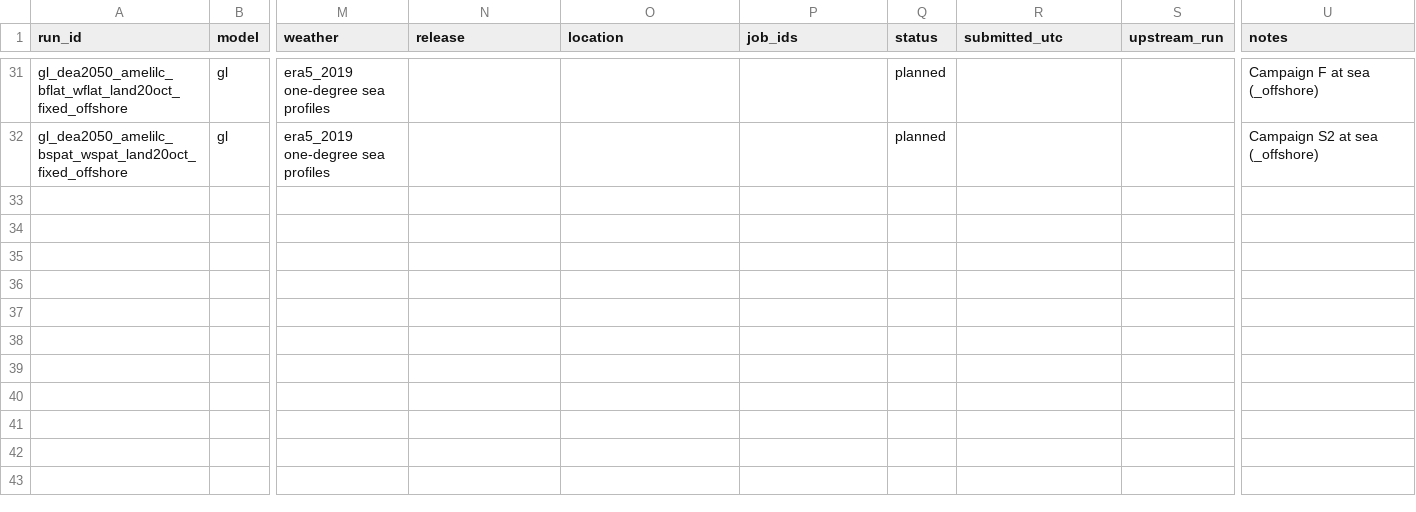
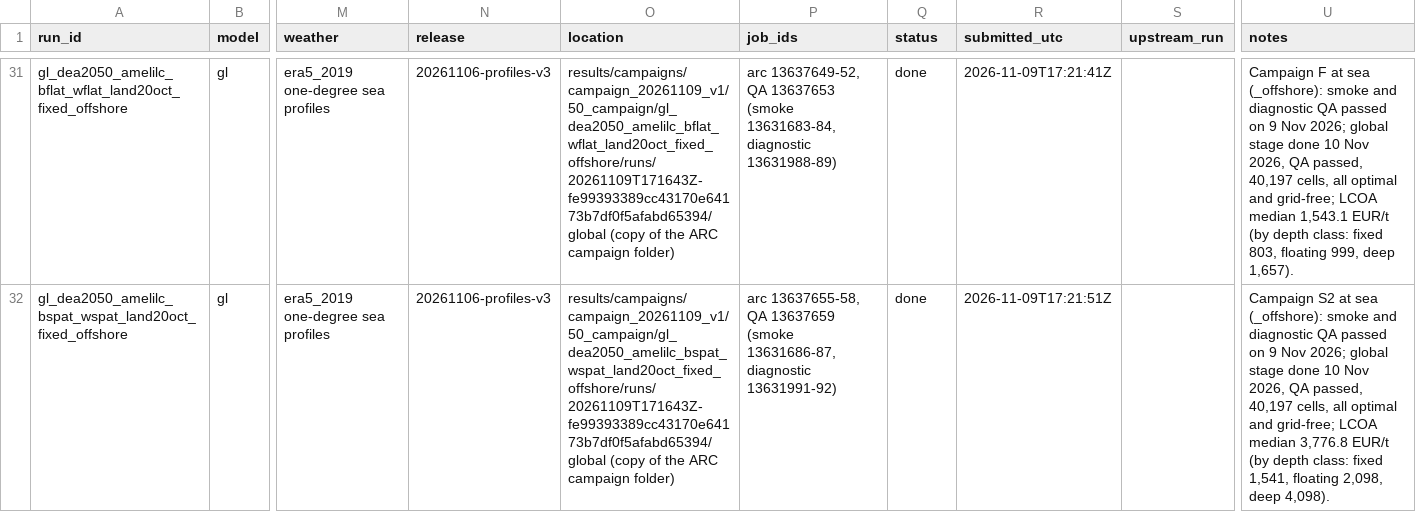
Before and after one commit to cpalazzi/green-lory, a CSV file: run_store.csv, drawn as a sheet; only a part is shown, gaps mark what is left out; the diff covers the shown part only; the diff names each change by its address in the sheet, - before the commit and + after, or states it on an @@ line.

Commit message:
Record the ERA5 campaign results

```diff
--- a/run_store.csv
+++ b/run_store.csv
-N31:N32 (release): (empty)
+N31:N32 (release): 20261106-profiles-v3
-O31 (location): (empty)
+O31 (location): results/campaigns/campaign_20261109_v1/50_campaign/gl_dea2050_amelilc_bflat_wflat_land20oct_fixed_offshore/runs/20261109T171643Z-fe99393389cc43170e64173b7df0f5afabd65394/global (copy of the ARC campaign folder)
-P31 (job_ids): (empty)
+P31 (job_ids): arc 13637649-52, QA 13637653 (smoke 13631683-84, diagnostic 13631988-89)
-Q31:Q32 (status): planned
+Q31:Q32 (status): done
-R31 (submitted_utc): (empty)
+R31 (submitted_utc): 2026-11-09T17:21:41Z
-U31 (notes): …at sea (_offshore)
+U31 (notes): …at sea (_offshore): smoke and diagnostic QA passed on 9 Nov 2026; global stage done 10 Nov 2026, QA passed, 40,197 cells, all optimal and grid-free; LCOA median 1,543.1 EUR/t (by depth class: fixed 803, floating 999, deep 1,657).
-O32 (location): (empty)
+O32 (location): results/campaigns/campaign_20261109_v1/50_campaign/gl_dea2050_amelilc_bspat_wspat_land20oct_fixed_offshore/runs/20261109T171643Z-fe99393389cc43170e64173b7df0f5afabd65394/global (copy of the ARC campaign folder)
-P32 (job_ids): (empty)
+P32 (job_ids): arc 13637655-58, QA 13637659 (smoke 13631686-87, diagnostic 13631991-92)
-R32 (submitted_utc): (empty)
+R32 (submitted_utc): 2026-11-09T17:21:51Z
-U32 (notes): …at sea (_offshore)
+U32 (notes): …at sea (_offshore): smoke and diagnostic QA passed on 9 Nov 2026; global stage done 10 Nov 2026, QA passed, 40,197 cells, all optimal and grid-free; LCOA median 3,776.8 EUR/t (by depth class: fixed 1,541, floating 2,098, deep 4,098).
```
Also changed, not shown: 36 edited cells elsewhere in this file.
